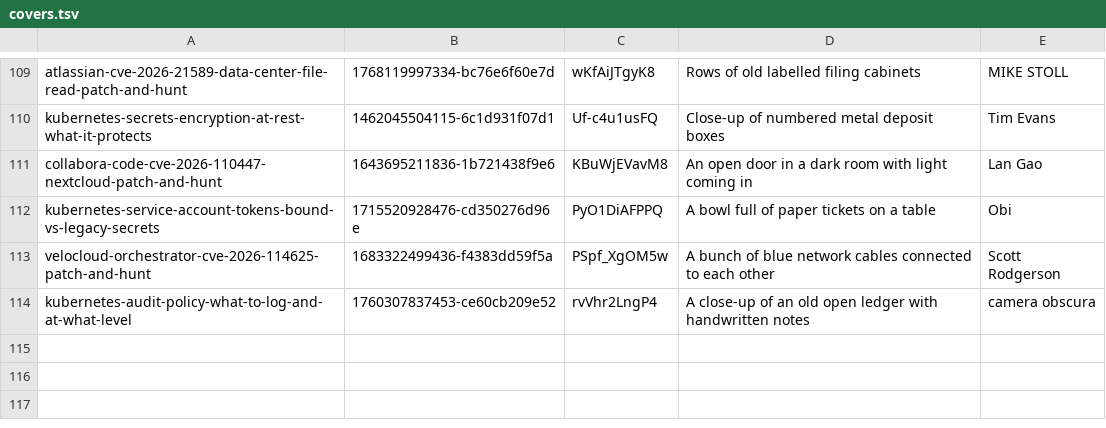
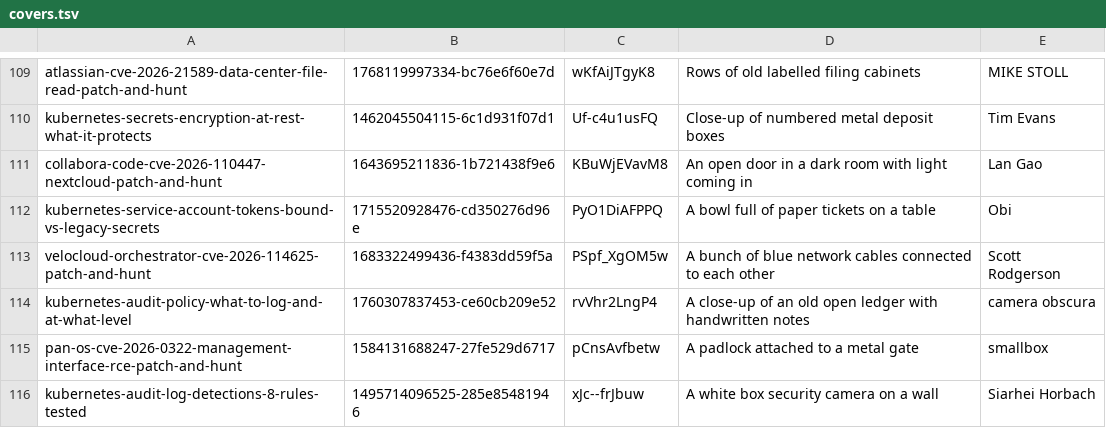
Before and after one commit to tehseensahab/firewall, a TSV file: scripts/covers.tsv, drawn as a sheet; only a part is shown, gaps mark what is left out.

```diff
--- a/scripts/covers.tsv
+++ b/scripts/covers.tsv
@@ -114 +114,3 @@ velocloud-orchestrator-cve-2026-114625-patch-and-hunt	1683322499436-f4383dd59f5a
 kubernetes-audit-policy-what-to-log-and-at-what-level	1760307837453-ce60cb209e52	rvVhr2LngP4	A close-up of an old open ledger with handwritten notes	camera obscura
+pan-os-cve-2026-0322-management-interface-rce-patch-and-hunt	1584131688247-27fe529d6717	pCnsAvfbetw	A padlock attached to a metal gate	smallbox
+kubernetes-audit-log-detections-8-rules-tested	1495714096525-285e85481946	xJc--frJbuw	A white box security camera on a wall	Siarhei Horbach
```
Also changed, not shown: 3 other files.
